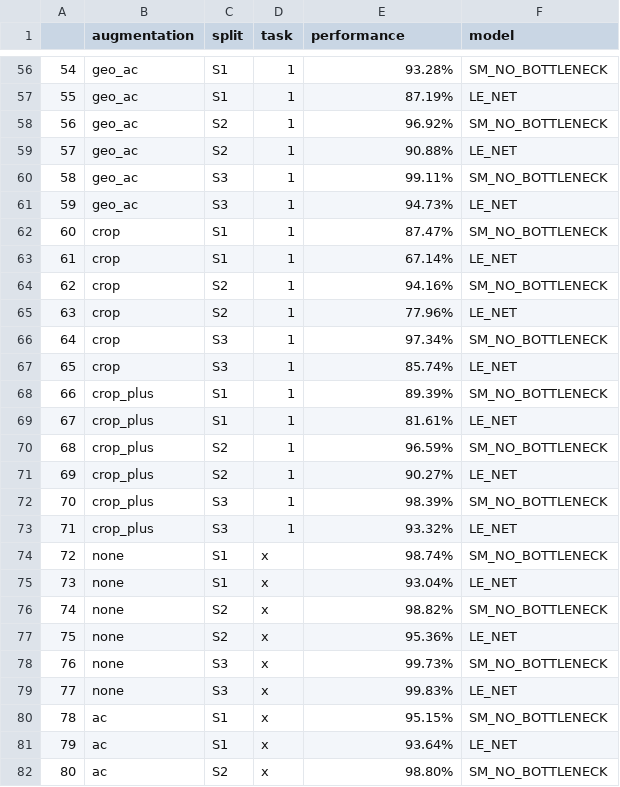
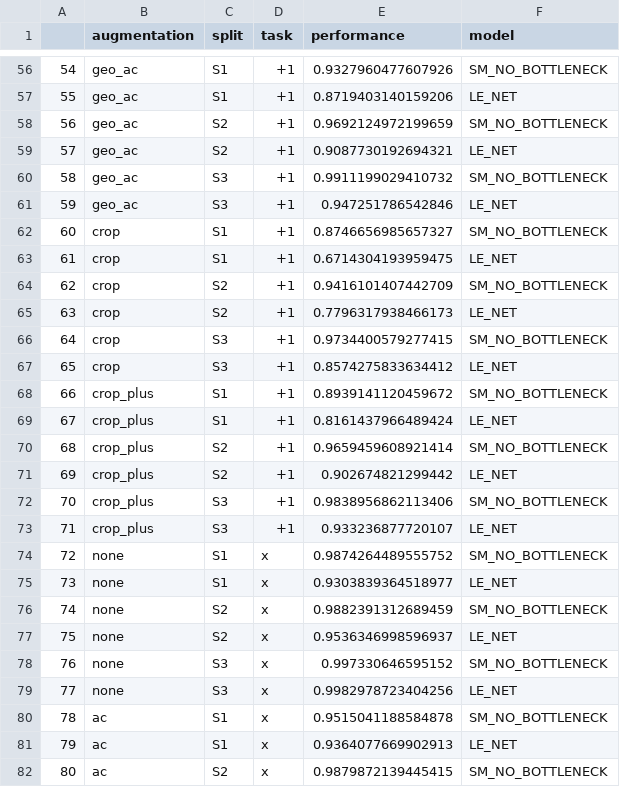
Before and after one commit to aditen/hw-cs-sb-classifier, a CSV file: output_visualizations/runs_base.csv, drawn as a sheet; only a part is shown, gaps mark what is left out; the diff covers the shown part only.

```diff
--- a/output_visualizations/runs_base.csv
+++ b/output_visualizations/runs_base.csv
@@ -56,27 +56,27 @@
-54;geo_ac;S1;1;93.28%;SM_NO_BOTTLENECK
-55;geo_ac;S1;1;87.19%;LE_NET
-56;geo_ac;S2;1;96.92%;SM_NO_BOTTLENECK
-57;geo_ac;S2;1;90.88%;LE_NET
-58;geo_ac;S3;1;99.11%;SM_NO_BOTTLENECK
-59;geo_ac;S3;1;94.73%;LE_NET
-60;crop;S1;1;87.47%;SM_NO_BOTTLENECK
-61;crop;S1;1;67.14%;LE_NET
-62;crop;S2;1;94.16%;SM_NO_BOTTLENECK
-63;crop;S2;1;77.96%;LE_NET
-64;crop;S3;1;97.34%;SM_NO_BOTTLENECK
-65;crop;S3;1;85.74%;LE_NET
-66;crop_plus;S1;1;89.39%;SM_NO_BOTTLENECK
-67;crop_plus;S1;1;81.61%;LE_NET
-68;crop_plus;S2;1;96.59%;SM_NO_BOTTLENECK
-69;crop_plus;S2;1;90.27%;LE_NET
-70;crop_plus;S3;1;98.39%;SM_NO_BOTTLENECK
-71;crop_plus;S3;1;93.32%;LE_NET
-72;none;S1;x;98.74%;SM_NO_BOTTLENECK
-73;none;S1;x;93.04%;LE_NET
-74;none;S2;x;98.82%;SM_NO_BOTTLENECK
-75;none;S2;x;95.36%;LE_NET
-76;none;S3;x;99.73%;SM_NO_BOTTLENECK
-77;none;S3;x;99.83%;LE_NET
-78;ac;S1;x;95.15%;SM_NO_BOTTLENECK
-79;ac;S1;x;93.64%;LE_NET
-80;ac;S2;x;98.80%;SM_NO_BOTTLENECK
+54;geo_ac;S1;+1;0.9327960477607926;SM_NO_BOTTLENECK
+55;geo_ac;S1;+1;0.8719403140159206;LE_NET
+56;geo_ac;S2;+1;0.9692124972199659;SM_NO_BOTTLENECK
+57;geo_ac;S2;+1;0.9087730192694321;LE_NET
+58;geo_ac;S3;+1;0.9911199029410732;SM_NO_BOTTLENECK
+59;geo_ac;S3;+1;0.947251786542846;LE_NET
+60;crop;S1;+1;0.8746656985657327;SM_NO_BOTTLENECK
+61;crop;S1;+1;0.6714304193959475;LE_NET
+62;crop;S2;+1;0.9416101407442709;SM_NO_BOTTLENECK
+63;crop;S2;+1;0.7796317938466173;LE_NET
+64;crop;S3;+1;0.9734400579277415;SM_NO_BOTTLENECK
+65;crop;S3;+1;0.8574275833634412;LE_NET
+66;crop_plus;S1;+1;0.8939141120459672;SM_NO_BOTTLENECK
+67;crop_plus;S1;+1;0.8161437966489424;LE_NET
+68;crop_plus;S2;+1;0.9659459608921414;SM_NO_BOTTLENECK
+69;crop_plus;S2;+1;0.902674821299442;LE_NET
+70;crop_plus;S3;+1;0.9838956862113406;SM_NO_BOTTLENECK
+71;crop_plus;S3;+1;0.933236877720107;LE_NET
+72;none;S1;x;0.9874264489555752;SM_NO_BOTTLENECK
+73;none;S1;x;0.9303839364518977;LE_NET
+74;none;S2;x;0.9882391312689459;SM_NO_BOTTLENECK
+75;none;S2;x;0.9536346998596937;LE_NET
+76;none;S3;x;0.997330646595152;SM_NO_BOTTLENECK
+77;none;S3;x;0.9982978723404256;LE_NET
+78;ac;S1;x;0.9515041188584878;SM_NO_BOTTLENECK
+79;ac;S1;x;0.9364077669902913;LE_NET
+80;ac;S2;x;0.9879872139445415;SM_NO_BOTTLENECK
```
Also changed, not shown: 99 edited cells elsewhere in this file, 3 other files.
